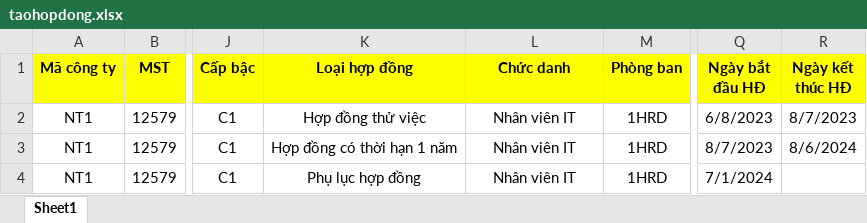
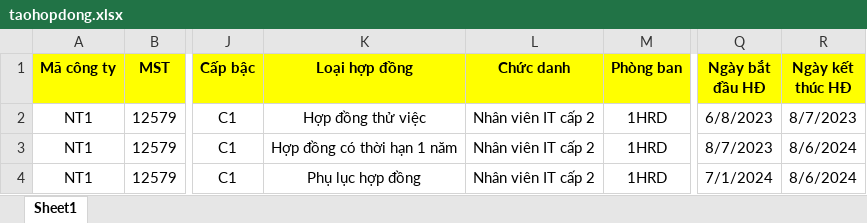
Before and after one commit to mrdotiendat1992/HRM, an Excel workbook: static/uploads/mau/nhaphophong/taohopdong.xlsx, sheet Sheet1, drawn as a sheet; only a part is shown, gaps mark what is left out; values as stored, in another font and other column widths than the file's, no borders; the diff names each change by its address in the sheet, - before the commit and + after, or states it on an @@ line.

```diff
--- a/static/uploads/mau/nhaphophong/taohopdong.xlsx (sheet Sheet1)
+++ b/static/uploads/mau/nhaphophong/taohopdong.xlsx (sheet Sheet1)
-L2:L4 (Chức danh): Nhân viên IT
+L2:L4 (Chức danh): Nhân viên IT cấp 2
-R4 (Ngày kết thúc HĐ): (empty)
+R4 (Ngày kết thúc HĐ): 8/6/2024
```
Also changed, not shown: 3 other files.
